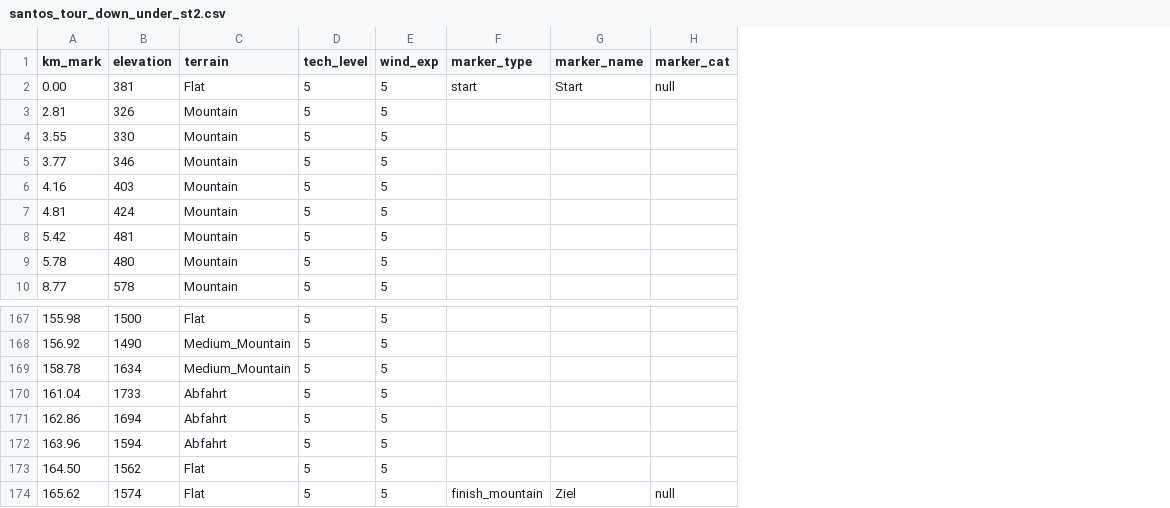
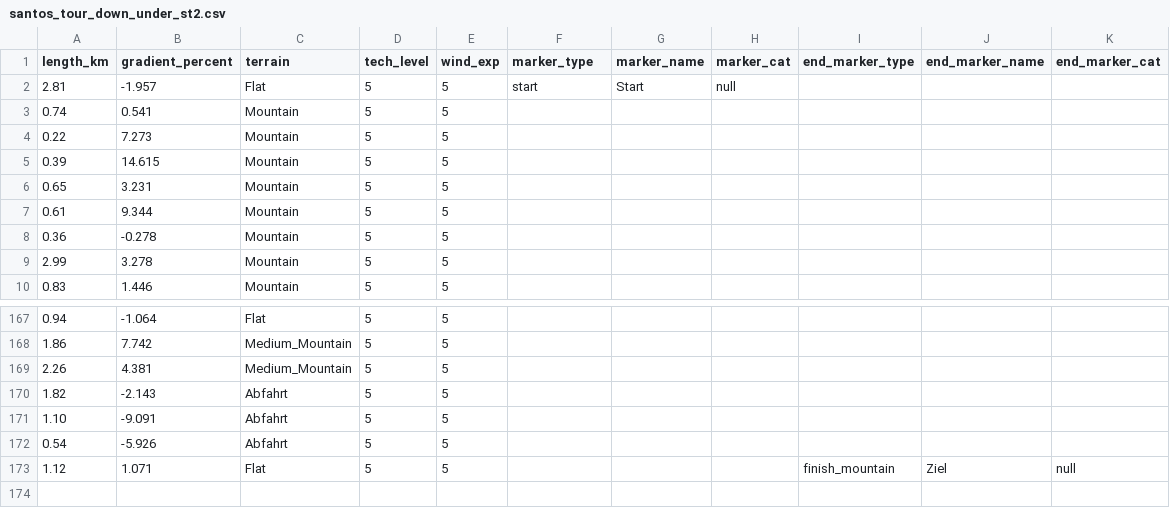
Before and after one commit to michaelkrinningersg-coder/velo, a CSV file: data/stages/santos_tour_down_under_st2.csv, drawn as a sheet; only a part is shown, gaps mark what is left out; removed rows and columns are numbered as before the commit, all else as after; the diff names each change by its address in the sheet, - before the commit and + after, or states it on an @@ line.

```diff
--- a/data/stages/santos_tour_down_under_st2.csv
+++ b/data/stages/santos_tour_down_under_st2.csv
-column A (km_mark), rows 2-10: 0.00 | 2.81 | 3.55 | 3.77 | 4.16 | 4.81 | 5.42 | 5.78 | 8.77; rows 167-173: 155.98 | 156.92 | 158.78 | 161.04 | 162.86 | 163.96 | 164.50
-column B (elevation), rows 2-10: 381 | 326 | 330 | 346 | 403 | 424 | 481 | 480 | 578; rows 167-173: 1500 | 1490 | 1634 | 1733 | 1694 | 1594 | 1562
+column A (length_km), rows 2-10: 2.81 | 0.74 | 0.22 | 0.39 | 0.65 | 0.61 | 0.36 | 2.99 | 0.83; rows 167-173: 0.94 | 1.86 | 2.26 | 1.82 | 1.10 | 0.54 | 1.12
+column B (gradient_percent), rows 2-10: -1.957 | 0.541 | 7.273 | 14.615 | 3.231 | 9.344 | -0.278 | 3.278 | 1.446; rows 167-173: -1.064 | 7.742 | 4.381 | -2.143 | -9.091 | -5.926 | 1.071
+column I (end_marker_type), row 173: finish_mountain
+column J (end_marker_name), row 173: Ziel
+column K (end_marker_cat), row 173: null
-row 174: 165.62 | 1574 | Flat | 5 | 5 | finish_mountain | Ziel | null
```
Also changed, not shown: data/stages/criterium_du_nord.csv, data/stages/grand_prix_du_rhin_itt.csv, 26 other files.
